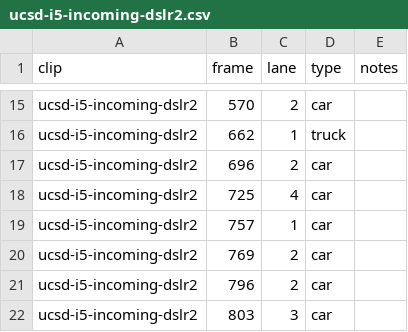
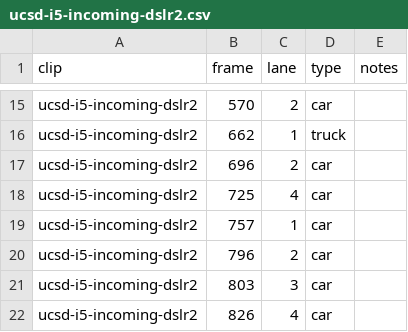
Before and after one commit to julianty/traffic-flow-estimator, a CSV file: ground-truth/ucsd-i5-incoming-dslr2.csv, drawn as a sheet; only a part is shown, gaps mark what is left out; the shorter side is filled out with more unchanged rows.

Commit message:
Fix ground truth after stepping through the grade errors
Add the lane 3 car crossing at frame 2970 on ucsd-i5-incoming-dslr (missed
in the first count) and remove the lane 2 row at frame 769 on
ucsd-i5-incoming-dslr2 (no car there).

```diff
--- a/ground-truth/ucsd-i5-incoming-dslr2.csv
+++ b/ground-truth/ucsd-i5-incoming-dslr2.csv
@@ -19,3 +19,2 @@ ucsd-i5-incoming-dslr2,725,4,car,
 ucsd-i5-incoming-dslr2,757,1,car,
-ucsd-i5-incoming-dslr2,769,2,car,
 ucsd-i5-incoming-dslr2,796,2,car,
```
Also changed, not shown: ground-truth/ucsd-i5-incoming-dslr.csv.
